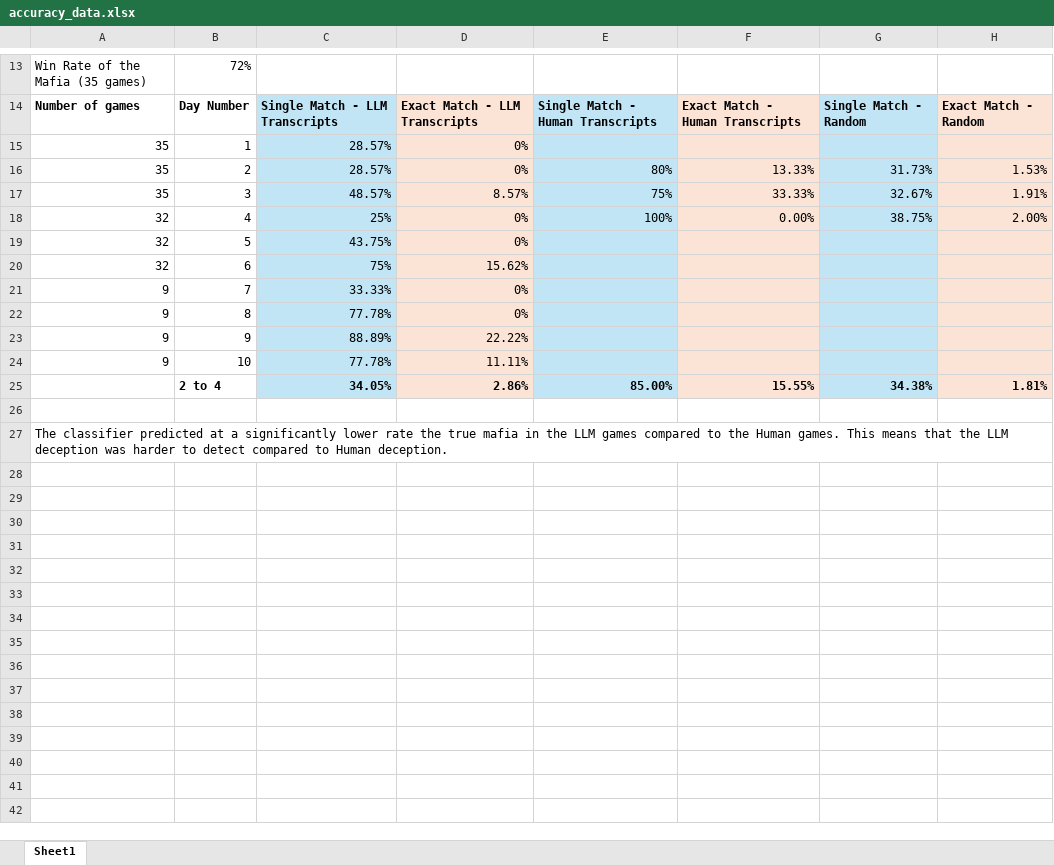
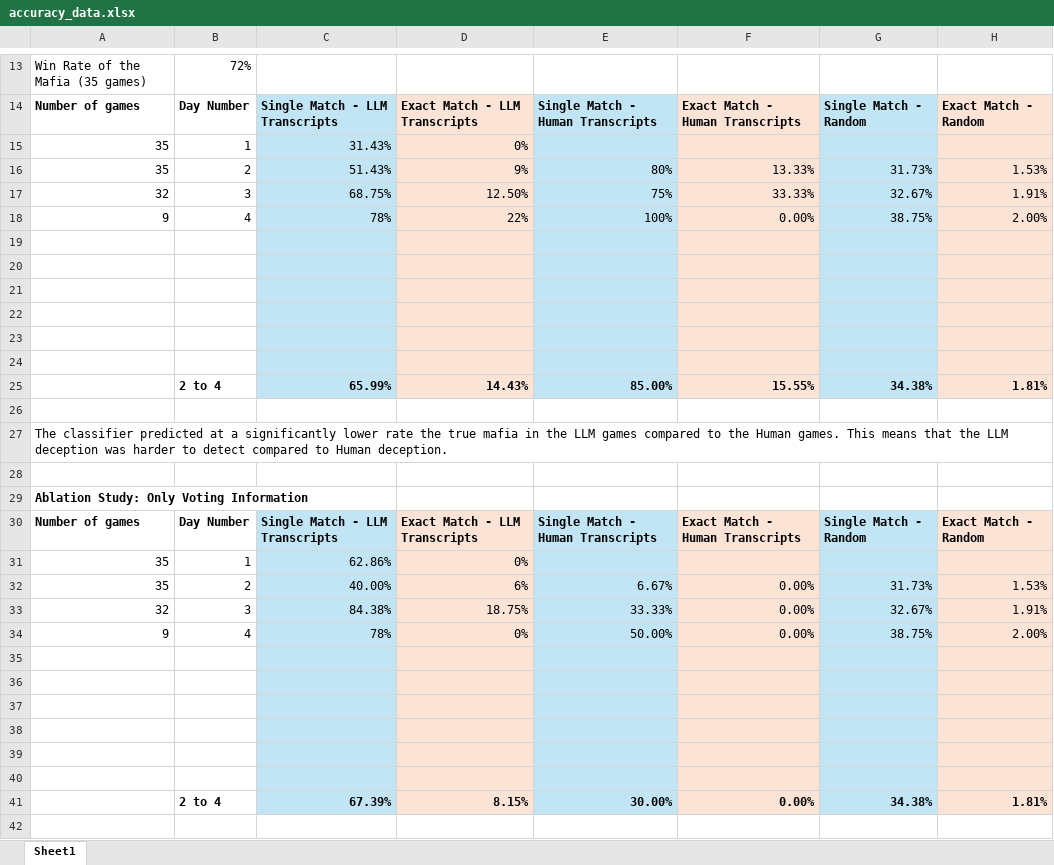
Before and after one commit to monterra32/LLMafia, an Excel workbook: accuracy_data.xlsx, sheet Sheet1, drawn as a sheet; only a part is shown, gaps mark what is left out; values as stored, in another font and other column widths than the file's, no borders; the diff covers the shown part only; the diff names each change by its address in the sheet, - before the commit and + after, or states it on an @@ line.

Commit message:
Analyze the no_vote and only_vote accuracies

```diff
--- a/accuracy_data.xlsx (sheet Sheet1)
+++ b/accuracy_data.xlsx (sheet Sheet1)
-C15: 28.57%
+C15: 31.43%
-C16: 28.57%
+C16: 51.43%
-D16: 0%
+D16: 9%
-A17: 35
+A17: 32
-C17: 48.57%
+C17: 68.75%
-D17: 8.57%
+D17: 12.50%
-A18: 32
+A18: 9
-C18: 25%
+C18: 78%
-D18: 0%
+D18: 22%
-row 19: 32 | 5 | 43.75% | 0%
+row 19: (empty)
-row 20: 32 | 6 | 75% | 15.62%
+row 20: (empty)
-row 21: 9 | 7 | 33.33% | 0%
+row 21: (empty)
-row 22: 9 | 8 | 77.78% | 0%
+row 22: (empty)
-row 23: 9 | 9 | 88.89% | 22.22%
+row 23: (empty)
-row 24: 9 | 10 | 77.78% | 11.11%
+row 24: (empty)
-C25: 34.05%
+C25: 65.99%
-D25: 2.86%
+D25: 14.43%
+row 28: (empty)
+row 29: Ablation Study: Only Voting Information
+row 30: Number of games | Day Number | Single Match - LLM Transcripts | Exact Match - LLM Transcripts | Single Match - Human Transcripts | Exact Match - Human Transcripts | Single Match - Random | Exact Match - Random
+row 31: 35 | 1 | 62.86% | 0%
+row 32: 35 | 2 | 40.00% | 6% | 6.67% | 0.00% | 31.73% | 1.53%
+row 33: 32 | 3 | 84.38% | 18.75% | 33.33% | 0.00% | 32.67% | 1.91%
+row 34: 9 | 4 | 78% | 0% | 50.00% | 0.00% | 38.75% | 2.00%
+row 35: (empty)
+row 36: (empty)
+row 37: (empty)
+row 38: (empty)
+row 39: (empty)
+row 40: (empty)
+row 41:  | 2 to 4 | 67.39% | 8.15% | 30.00% | 0.00% | 34.38% | 1.81%
+row 42: (empty)
```
Also changed, not shown: 13 added rows and 4 edited cells elsewhere in this sheet, 5 other files.
